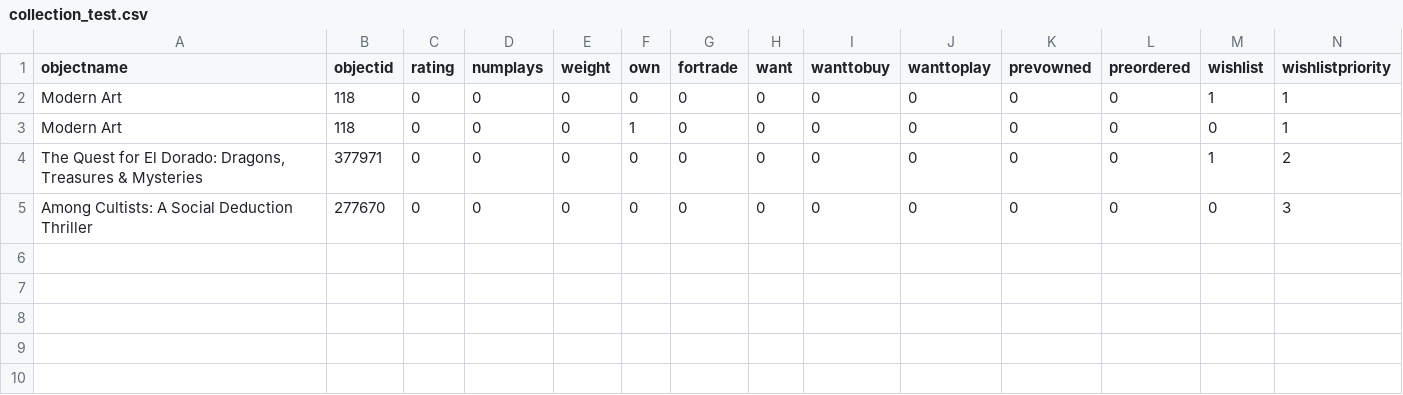
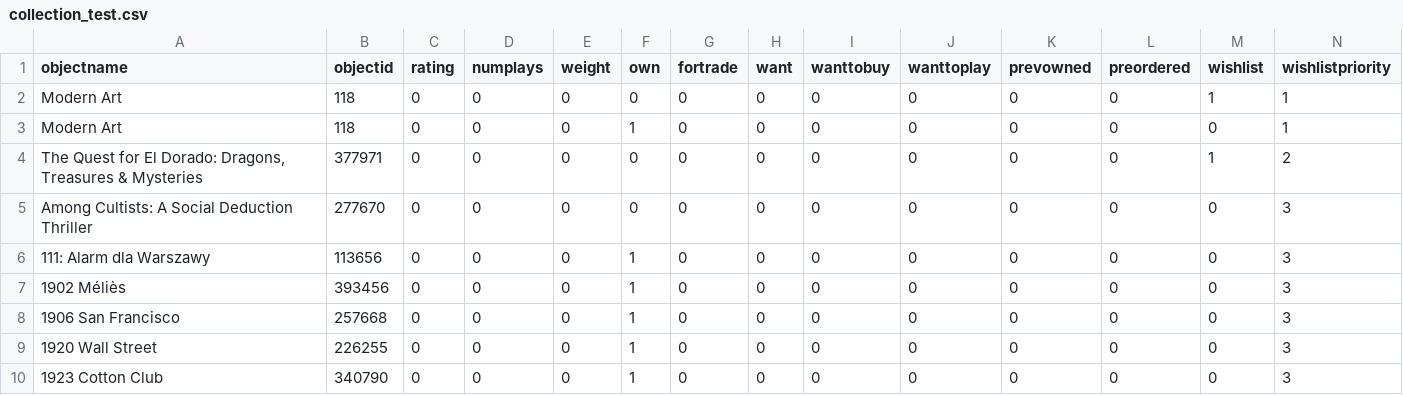
Before and after one commit to PedroDiasFaria/bgg-collection-upload, a CSV file: collection_test.csv, drawn as a sheet; only a part is shown; rows hold the shown columns only; the diff names each change by its address in the sheet, - before the commit and + after, or states it on an @@ line.

```diff
--- a/collection_test.csv
+++ b/collection_test.csv
+row 6: 111: Alarm dla Warszawy | 113656 | 0 | 0 | 0 | 1 | 0 | 0 | 0 | 0 | 0 | 0 | 0 | 3
+row 7: 1902 Méliès | 393456 | 0 | 0 | 0 | 1 | 0 | 0 | 0 | 0 | 0 | 0 | 0 | 3
+row 8: 1906 San Francisco | 257668 | 0 | 0 | 0 | 1 | 0 | 0 | 0 | 0 | 0 | 0 | 0 | 3
+row 9: 1920 Wall Street | 226255 | 0 | 0 | 0 | 1 | 0 | 0 | 0 | 0 | 0 | 0 | 0 | 3
+row 10: 1923 Cotton Club | 340790 | 0 | 0 | 0 | 1 | 0 | 0 | 0 | 0 | 0 | 0 | 0 | 3
```
Also changed, not shown: 4 other files.
